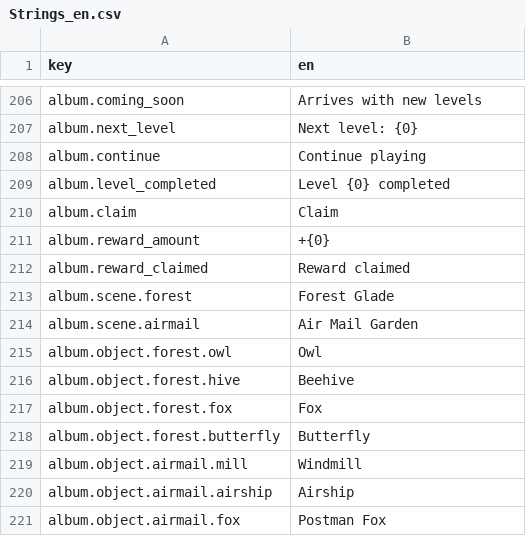
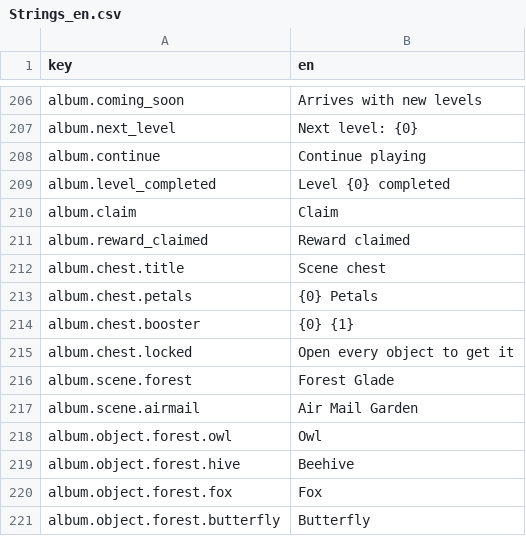
Before and after one commit to dmlapteacru/bloomlings, a CSV file: client/Assets/Bloomlings/UI/Localization/Resources/Strings_en.csv, drawn as a sheet; only a part is shown, gaps mark what is left out; the shorter side is filled out with more unchanged rows.

```diff
--- a/client/Assets/Bloomlings/UI/Localization/Resources/Strings_en.csv
+++ b/client/Assets/Bloomlings/UI/Localization/Resources/Strings_en.csv
@@ -210,4 +210,7 @@ album.level_completed,Level {0} completed
 album.claim,Claim
-album.reward_amount,+{0}
 album.reward_claimed,Reward claimed
+album.chest.title,Scene chest
+album.chest.petals,{0} Petals
+album.chest.booster,{0} {1}
+album.chest.locked,Open every object to get it
 album.scene.forest,Forest Glade
```
Also changed, not shown: 32 other files.
